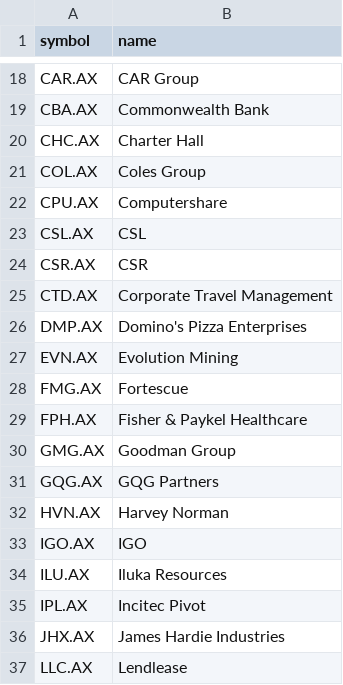
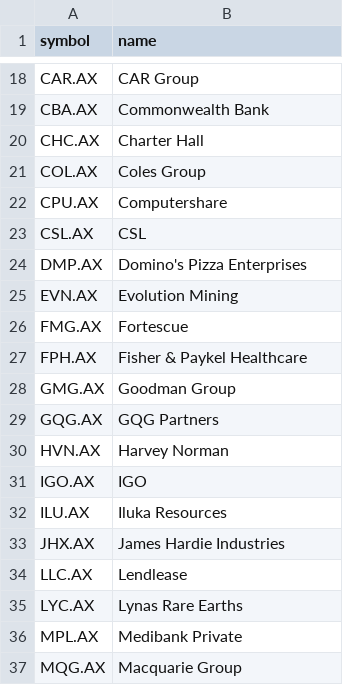
Before and after one commit to fitbacoach67/asx-day-trading-scanner, a CSV file: config/asx_liquid.csv, drawn as a sheet; only a part is shown, gaps mark what is left out; the shorter side is filled out with more unchanged rows; the diff names each change by its address in the sheet, - before the commit and + after, or states it on an @@ line.

Commit message:
Update asx_liquid.csv

```diff
--- a/config/asx_liquid.csv
+++ b/config/asx_liquid.csv
-row 24: CSR.AX | CSR
-row 25: CTD.AX | Corporate Travel Management
-row 35: IPL.AX | Incitec Pivot
```
